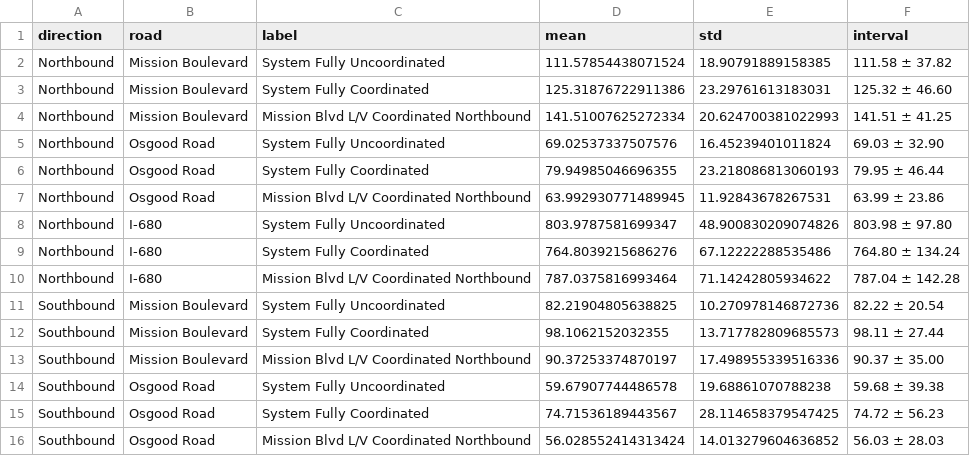
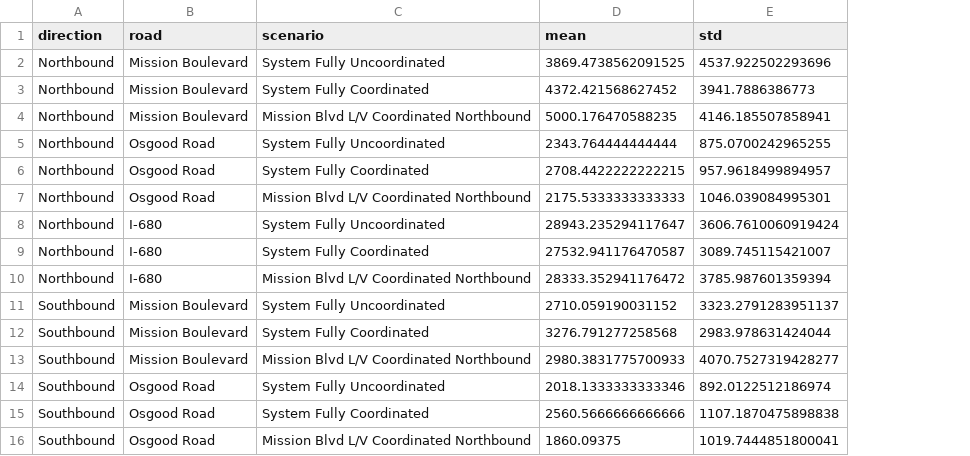
Before and after one commit to prestonfu/traffic-microsimulation, a CSV file: data/metric-by-road/count.csv, drawn as a sheet; only a part is shown; removed rows and columns are numbered as before the commit, all else as after; the diff covers the shown part only; the diff names each change by its address in the sheet, - before the commit and + after, or states it on an @@ line.

```diff
--- a/data/metric-by-road/count.csv
+++ b/data/metric-by-road/count.csv
-column F (interval), rows 2-16: 111.58 ± 37.82 | 125.32 ± 46.60 | 141.51 ± 41.25 | 69.03 ± 32.90 | 79.95 ± 46.44 | 63.99 ± 23.86 | 803.98 ± 97.80 | 764.80 ± 134.24 | 787.04 ± 142.28 | 82.22 ± 20.54 | 98.11 ± 27.44 | 90.37 ± 35.00 | 59.68 ± 39.38 | 74.72 ± 56.23 | 56.03 ± 28.03
-C1: label
+C1: scenario
-D2 (mean): 111.57854438071524
+D2 (mean): 3869.4738562091525
-E2 (std): 18.90791889158385
+E2 (std): 4537.922502293696
-D3 (mean): 125.31876722911386
+D3 (mean): 4372.421568627452
-E3 (std): 23.29761613183031
+E3 (std): 3941.7886386773
-D4 (mean): 141.51007625272334
+D4 (mean): 5000.176470588235
-E4 (std): 20.624700381022993
+E4 (std): 4146.185507858941
-D5 (mean): 69.02537337507576
+D5 (mean): 2343.764444444444
-E5 (std): 16.45239401011824
+E5 (std): 875.0700242965255
-D6 (mean): 79.94985046696355
+D6 (mean): 2708.4422222222215
-E6 (std): 23.218086813060193
+E6 (std): 957.9618499894957
-D7 (mean): 63.992930771489945
+D7 (mean): 2175.5333333333333
-E7 (std): 11.92843678267531
+E7 (std): 1046.039084995301
-D8 (mean): 803.9787581699347
+D8 (mean): 28943.235294117647
-E8 (std): 48.900830209074826
+E8 (std): 3606.7610060919424
-D9 (mean): 764.8039215686276
+D9 (mean): 27532.941176470587
-E9 (std): 67.12222288535486
+E9 (std): 3089.745115421007
-D10 (mean): 787.0375816993464
+D10 (mean): 28333.352941176472
-E10 (std): 71.14242805934622
+E10 (std): 3785.987601359394
-D11 (mean): 82.21904805638825
+D11 (mean): 2710.059190031152
-E11 (std): 10.270978146872736
+E11 (std): 3323.2791283951137
-D12 (mean): 98.1062152032355
+D12 (mean): 3276.791277258568
-E12 (std): 13.717782809685573
+E12 (std): 2983.978631424044
-D13 (mean): 90.37253374870197
+D13 (mean): 2980.3831775700933
-E13 (std): 17.498955339516336
+E13 (std): 4070.7527319428277
-D14 (mean): 59.67907744486578
+D14 (mean): 2018.1333333333346
-E14 (std): 19.68861070788238
+E14 (std): 892.0122512186974
-D15 (mean): 74.71536189443567
+D15 (mean): 2560.5666666666666
-E15 (std): 28.114658379547425
+E15 (std): 1107.1870475898838
-D16 (mean): 56.028552414313424
+D16 (mean): 1860.09375
-E16 (std): 14.013279604636852
+E16 (std): 1019.7444851800041
```
Also changed, not shown: 9 added rows, 9 removed rows and 6 edited cells elsewhere in this file, data/metric-by-road/dtime.csv, data/metric-by-road/flow.csv, 25 other files.
